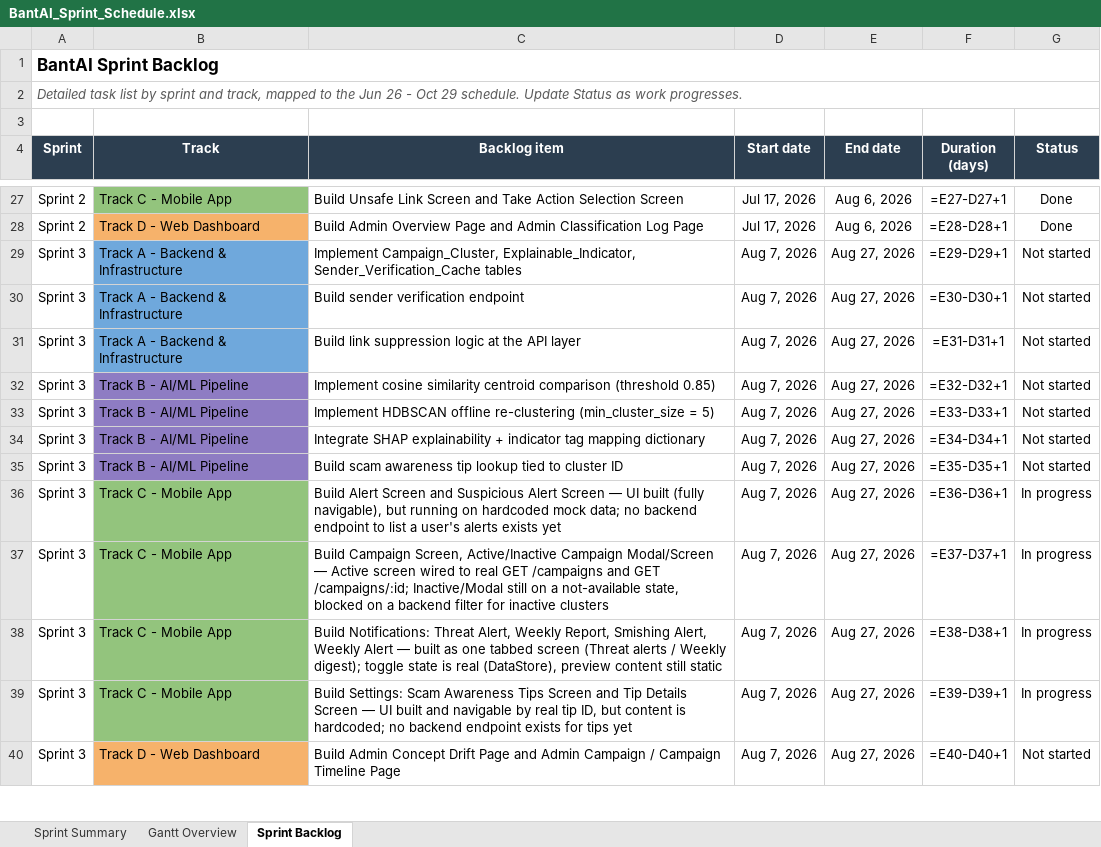
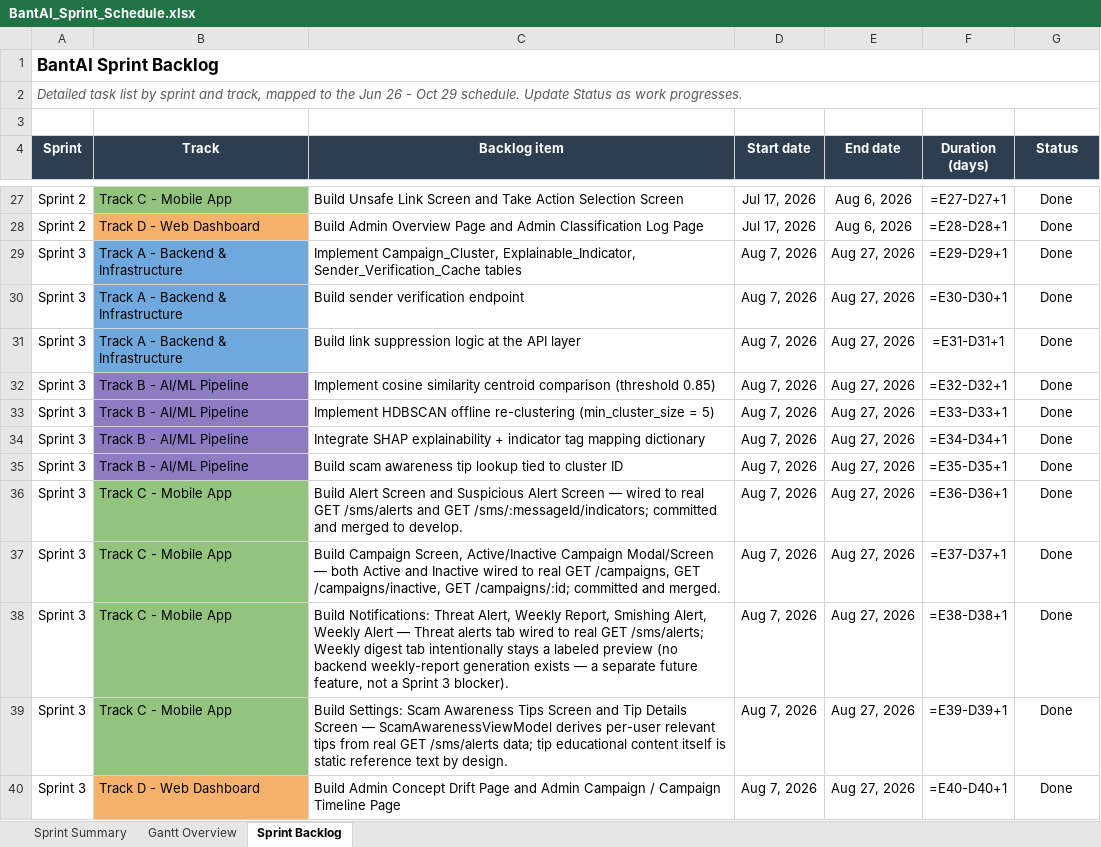
Before and after one commit to gncrlatienza-eng/bantAI, an Excel workbook: docs/development/BantAI_Sprint_Schedule.xlsx, sheet Sprint Backlog, drawn as a sheet; only a part is shown, gaps mark what is left out; values as stored, in another font and other column widths than the file's, no borders; formulas without a stored value are shown as written; the diff covers the shown part only; the diff names each change by its address in the sheet, - before the commit and + after, or states it on an @@ line.

Commit message:
fix(mobile): resolve merge-duplicated alerts/campaigns code, sync WBS/sprint docs

```diff
--- a/docs/development/BantAI_Sprint_Schedule.xlsx (sheet Sprint Backlog)
+++ b/docs/development/BantAI_Sprint_Schedule.xlsx (sheet Sprint Backlog)
-G29:G35 (Status): Not started
+G29:G35 (Status): Done
-C36 (Backlog item): …Screen — UI built (fully navigable), but running on hardcoded mock data; no backend endpoint to list a user's alerts exists yet
+C36 (Backlog item): …Screen — wired to real GET /sms/alerts and GET /sms/:messageId/indicators; committed and merged to develop.
-G36:G39 (Status): In progress
+G36:G39 (Status): Done
-C37 (Backlog item): …Modal/Screen — Active screen wired to real GET /campaigns and GET /campaigns/:id; Inactive/Modal still on a not-available state, blocked on a backend filter for inactive clusters
+C37 (Backlog item): …Modal/Screen — both Active and Inactive wired to real GET /campaigns, GET /campaigns/inactive, GET /campaigns/:id; committed and merged.
-C38 (Backlog item): …Alert — built as one tabbed screen (Threat alerts / Weekly digest); toggle state is real (DataStore), preview content still static
+C38 (Backlog item): …Alert — Threat alerts tab wired to real GET /sms/alerts; Weekly digest tab intentionally stays a labeled preview (no backend weekly-report generation exists — a separate future feature, not a Sprint 3 blocker).
-C39 (Backlog item): …Screen — UI built and navigable by real tip ID, but content is hardcoded; no backend endpoint exists for tips yet
+C39 (Backlog item): …Screen — ScamAwarenessViewModel derives per-user relevant tips from real GET /sms/alerts data; tip educational content itself is static reference text by design.
-G40 (Status): Not started
+G40 (Status): Done
```
Also changed, not shown: 19 edited cells elsewhere in this sheet, sheet Sprint Summary, sheet Gantt Overview, docs/development/BantAI_WBS.xlsx, 13 other files.
